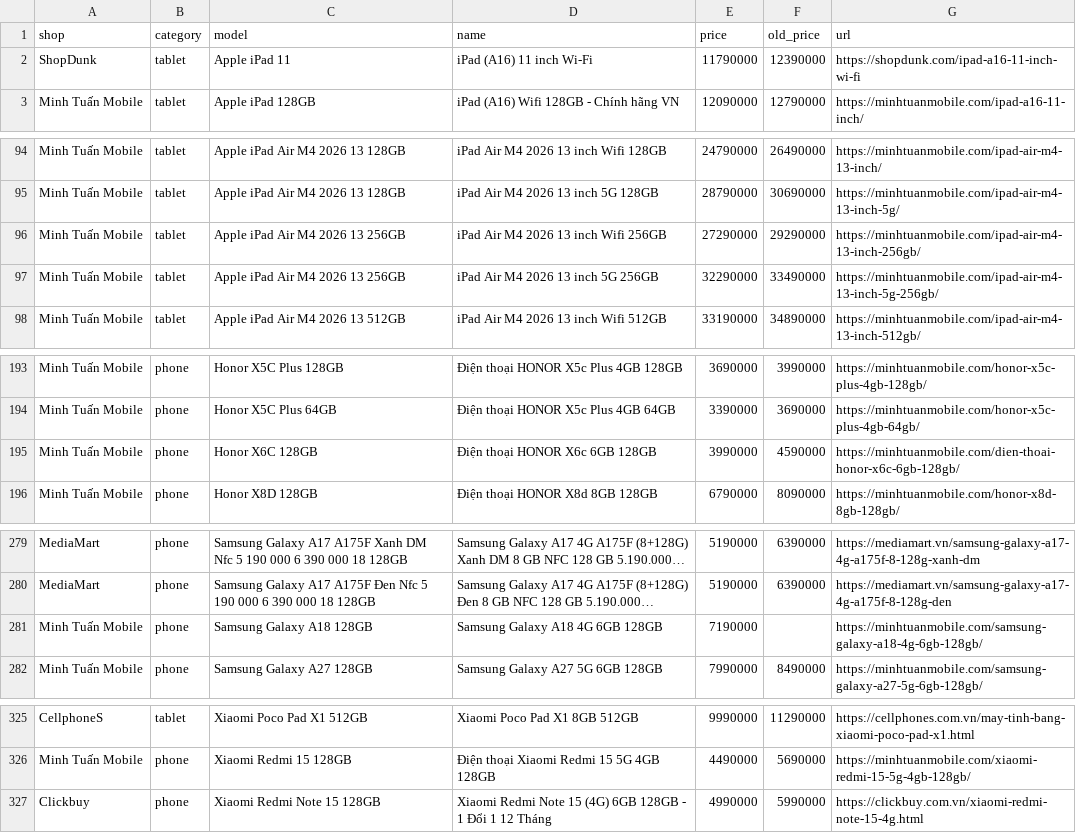
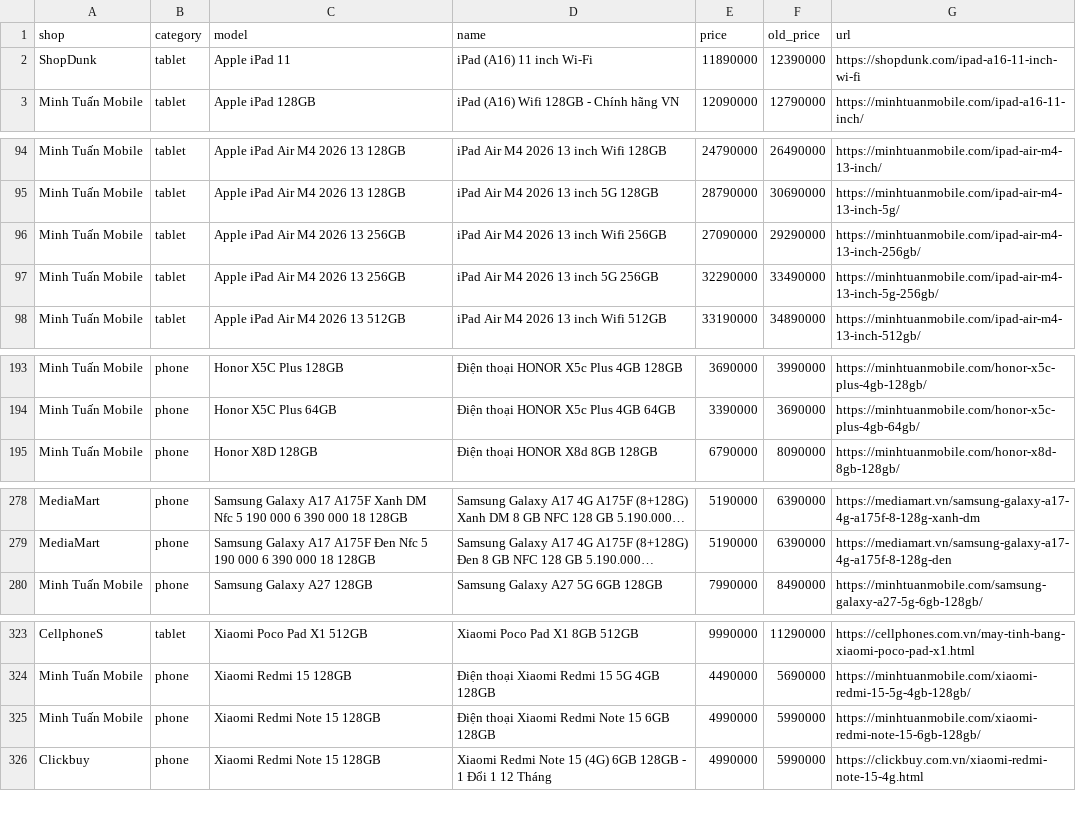
Before and after one commit to tuongphanbase/phone-tablet-price-emailer, a CSV file: docs/prices.csv, drawn as a sheet; only a part is shown, gaps mark what is left out; long unchanged cells end in …; removed rows and columns are numbered as before the commit, all else as after; the diff covers the shown part only; the diff names each change by its address in the sheet, - before the commit and + after, or states it on an @@ line.

```diff
--- a/docs/prices.csv
+++ b/docs/prices.csv
-E2 (price): 11790000
+E2 (price): 11890000
-E96 (price): 27290000
+E96 (price): 27090000
-row 195: Minh Tuấn Mobile | phone | Honor X6C 128GB | Điện thoại HONOR X6c 6GB 128GB | 3990000 | 4590000 | https://minhtuanmobile.com/dien-thoai-honor-x6c-6gb-128gb/
-row 281: Minh Tuấn Mobile | phone | Samsung Galaxy A18 128GB | Samsung Galaxy A18 4G 6GB 128GB | 7190000 |  | https://minhtuanmobile.com/samsung-galaxy-a18-4g-6gb-128gb/
+row 325: Minh Tuấn Mobile | phone | Xiaomi Redmi Note 15 128GB | Điện thoại Xiaomi Redmi Note 15 6GB 128GB | 4990000 | 5990000 | https://minhtuanmobile.com/xiaomi-redmi-note-15-6gb-128gb/
```
Also changed, not shown: 4 added rows, 4 removed rows and 2 edited cells elsewhere in this file, 2 other files.
